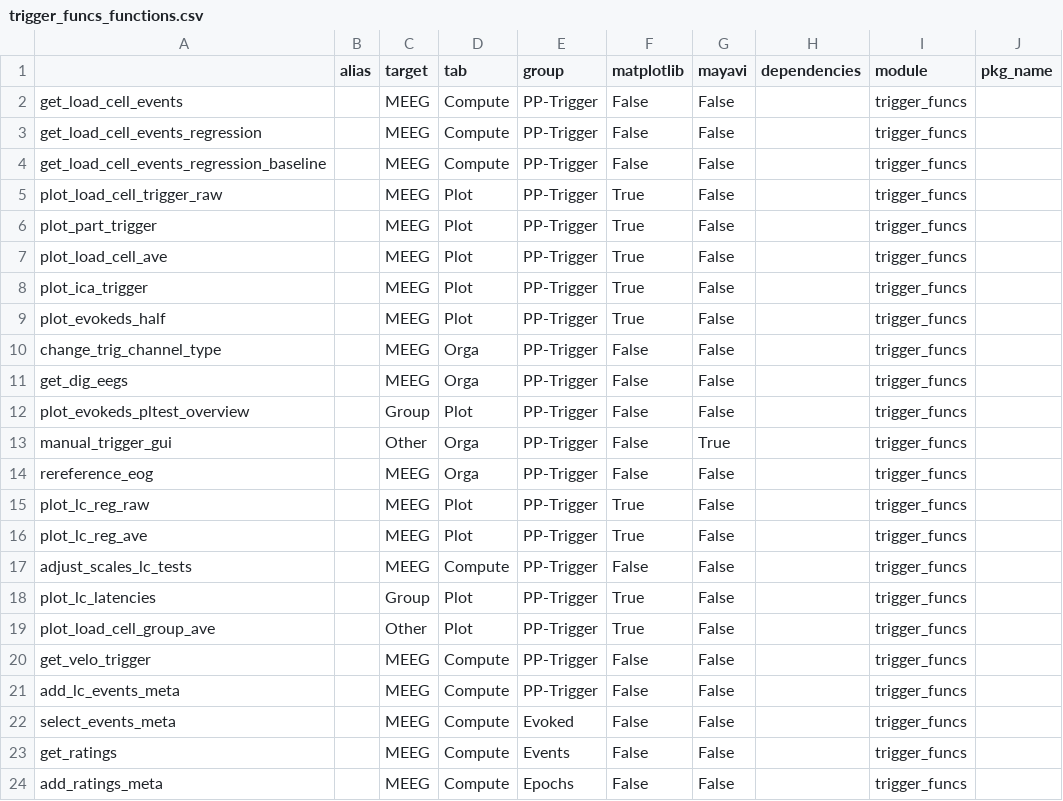
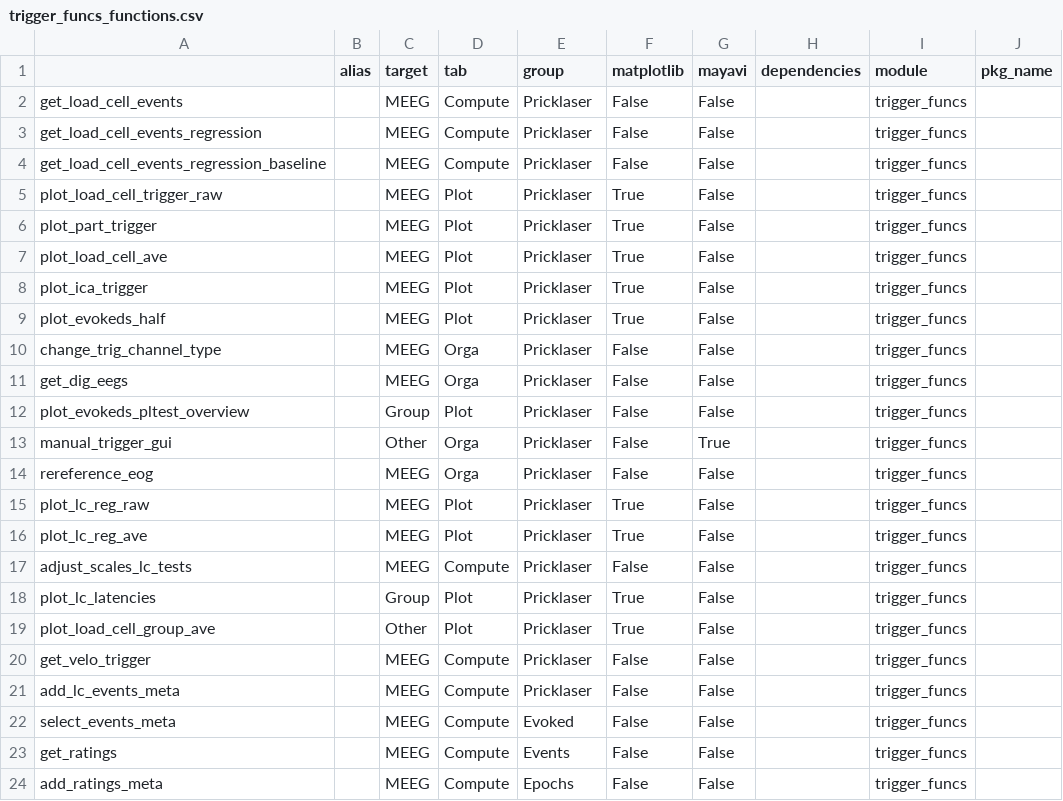
Before and after one commit to marsipu/trigger_funcs, a CSV file: trigger_funcs_functions.csv, drawn as a sheet; only a part is shown; the diff covers the shown part only; the diff names each change by its address in the sheet, - before the commit and + after, or states it on an @@ line.

```diff
--- a/trigger_funcs_functions.csv
+++ b/trigger_funcs_functions.csv
-E2:E21 (group): PP-Trigger
+E2:E21 (group): Pricklaser
```
Also changed, not shown: 4 edited cells elsewhere in this file, trigger_funcs_parameters.csv, 1 other file.
